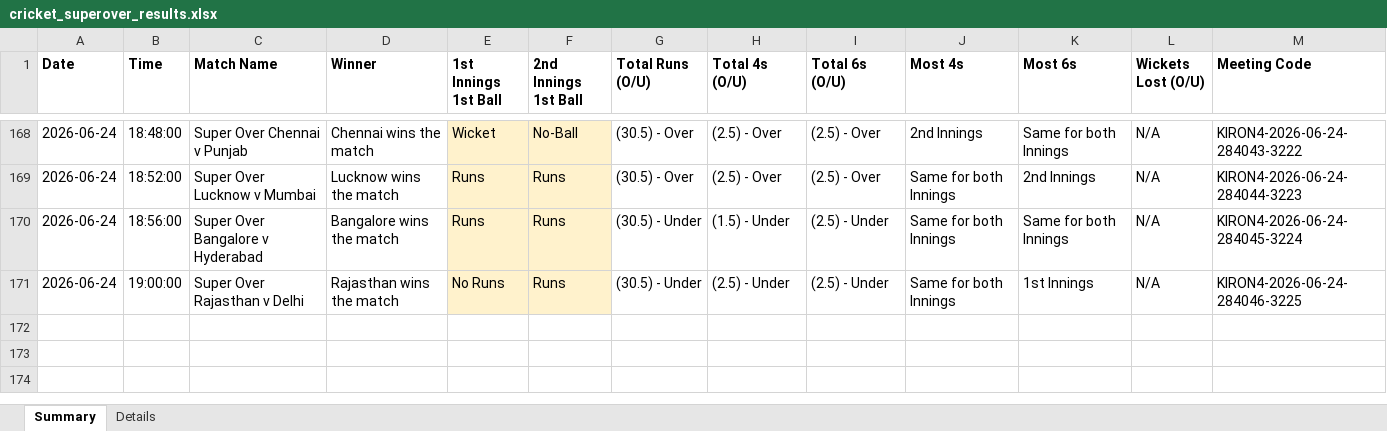
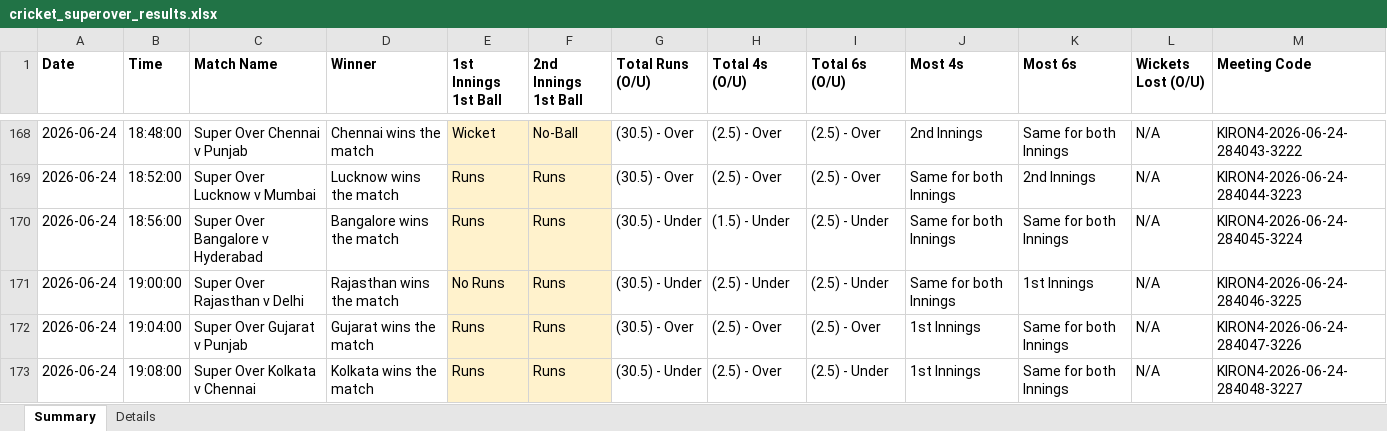
Before and after one commit to NorajChathuranga/STBet-Tracker, an Excel workbook: data/cricket_superover_results.xlsx, sheet Summary, drawn as a sheet; only a part is shown, gaps mark what is left out; values as stored, in another font and other column widths than the file's, no borders; the diff names each change by its address in the sheet, - before the commit and + after, or states it on an @@ line.

Commit message:
Auto-update match records (local source)

```diff
--- a/data/cricket_superover_results.xlsx (sheet Summary)
+++ b/data/cricket_superover_results.xlsx (sheet Summary)
+row 172: 2026-06-24 | 19:04:00 | Super Over Gujarat v Punjab | Gujarat wins the match | Runs | Runs | (30.5) - Over | (2.5) - Over | (2.5) - Over | 1st Innings | Same for both Innings | N/A | KIRON4-2026-06-24-284047-3226
+row 173: 2026-06-24 | 19:08:00 | Super Over Kolkata v Chennai | Kolkata wins the match | Runs | Runs | (30.5) - Under | (2.5) - Over | (2.5) - Under | 1st Innings | Same for both Innings | N/A | KIRON4-2026-06-24-284048-3227
```
Also changed, not shown: sheet Details, 5 other files.
